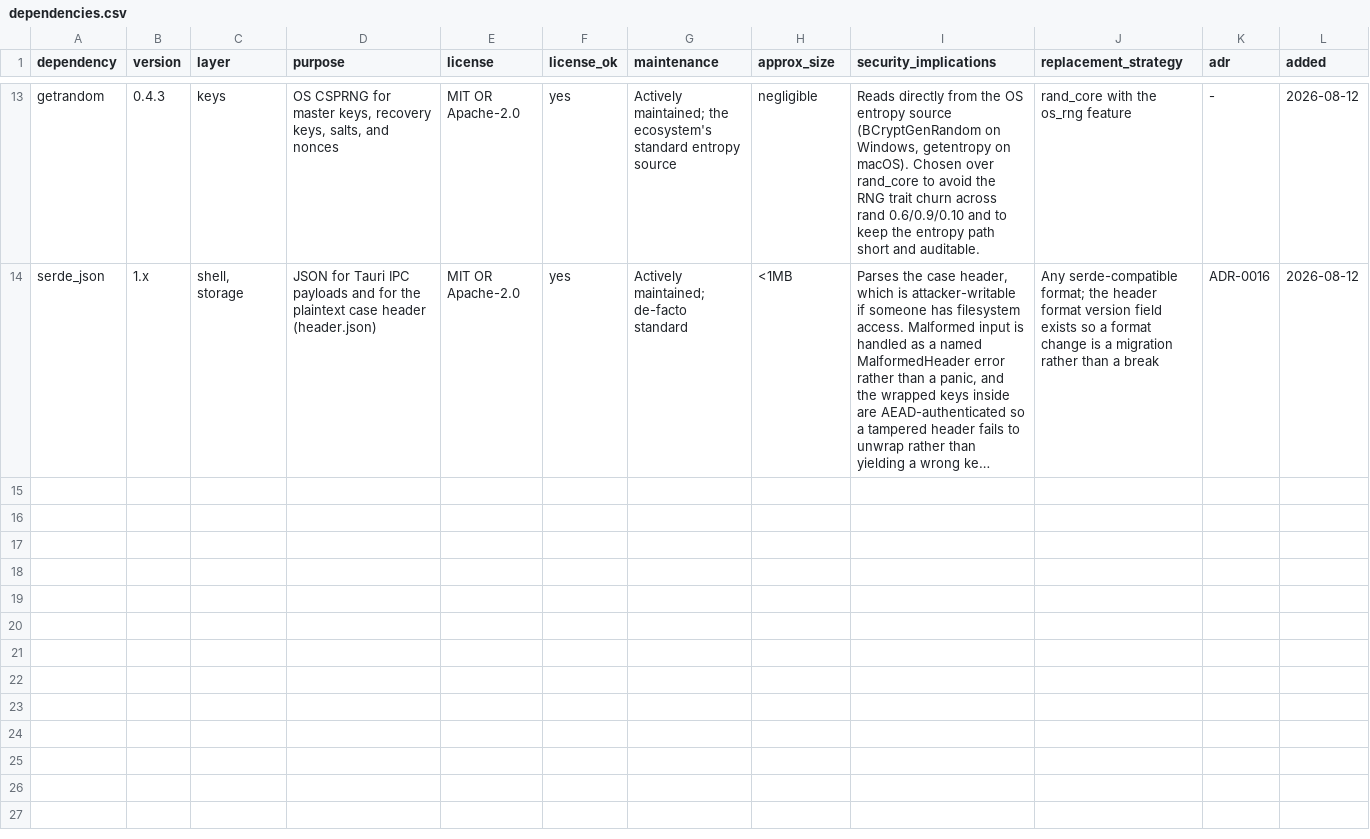
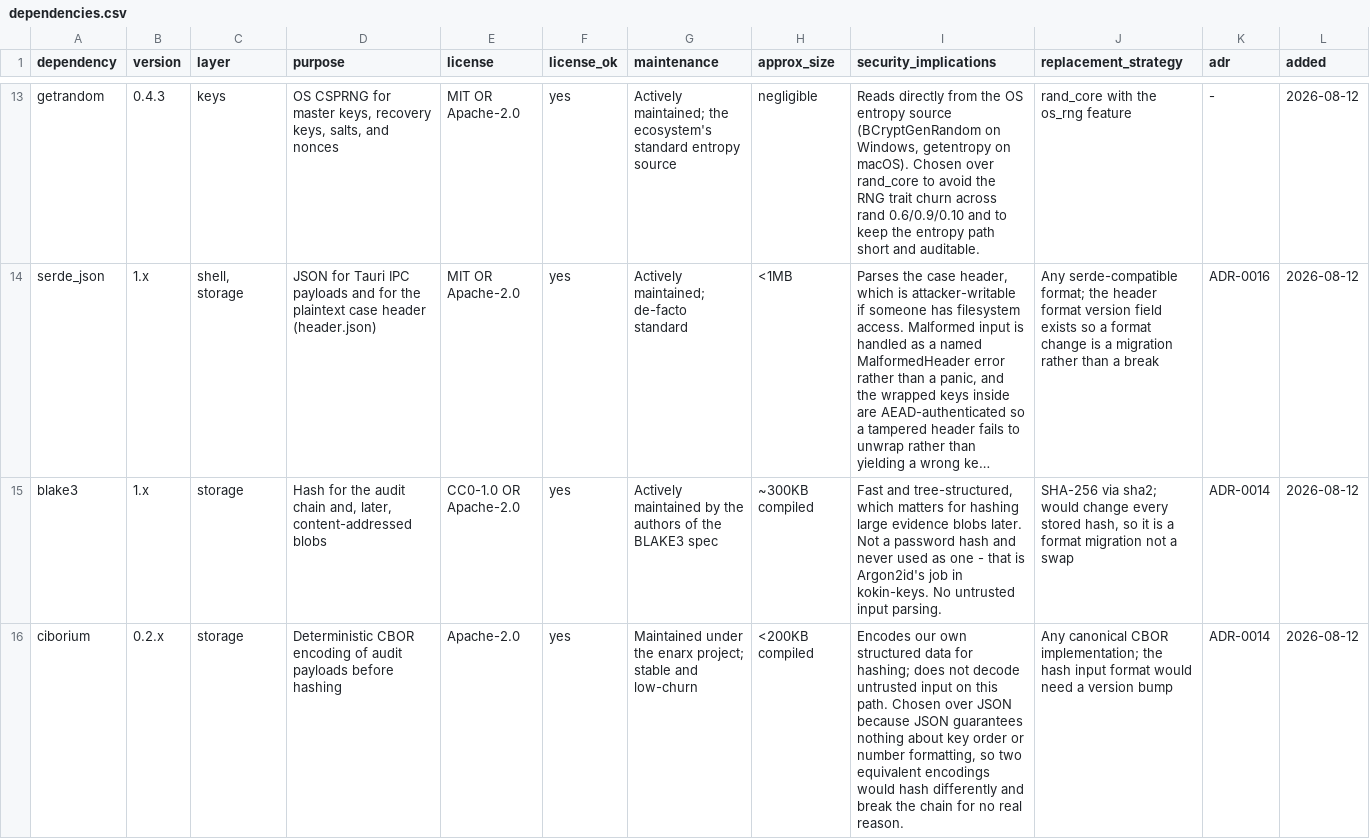
Before and after one commit to kokin-blip/Kokin-OSINT, a CSV file: docs/dependencies.csv, drawn as a sheet; only a part is shown, gaps mark what is left out; long unchanged cells end in …; the diff names each change by its address in the sheet, - before the commit and + after, or states it on an @@ line.

```diff
--- a/docs/dependencies.csv
+++ b/docs/dependencies.csv
+row 15: blake3 | 1.x | storage | Hash for the audit chain and, later, content-addressed blobs | CC0-1.0 OR Apache-2.0 | yes | Actively maintained by the authors of the BLAKE3 spec | ~300KB compiled | Fast and tree-structured, which matters for hashing large evidence blobs later. Not a password hash and never used as one - that is Argon2id's job in kokin-keys. No untrusted input parsing. | SHA-256 via sha2; would change every stored hash, so it is a format migration not a swap | ADR-0014 | 2026-08-12
+row 16: ciborium | 0.2.x | storage | Deterministic CBOR encoding of audit payloads before hashing | Apache-2.0 | yes | Maintained under the enarx project; stable and low-churn | <200KB compiled | Encodes our own structured data for hashing; does not decode untrusted input on this path. Chosen over JSON because JSON guarantees nothing about key order or number formatting, so two equivalent encodings would hash differently and break the chain for no real reason. | Any canonical CBOR implementation; the hash input format would need a version bump | ADR-0014 | 2026-08-12
```
Also changed, not shown: docs/threat-model/attack-catalog.csv, 7 other files.
